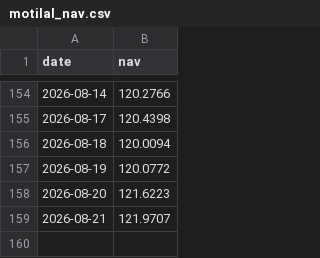
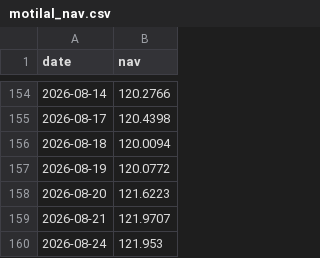
Before and after one commit to Debrup4395/swp-dashboard, a CSV file: motilal_nav.csv, drawn as a sheet; only a part is shown, gaps mark what is left out; the diff names each change by its address in the sheet, - before the commit and + after, or states it on an @@ line.

Commit message:
Update motilal_nav.csv

```diff
--- a/motilal_nav.csv
+++ b/motilal_nav.csv
+row 160: 2026-08-24 | 121.953
```
